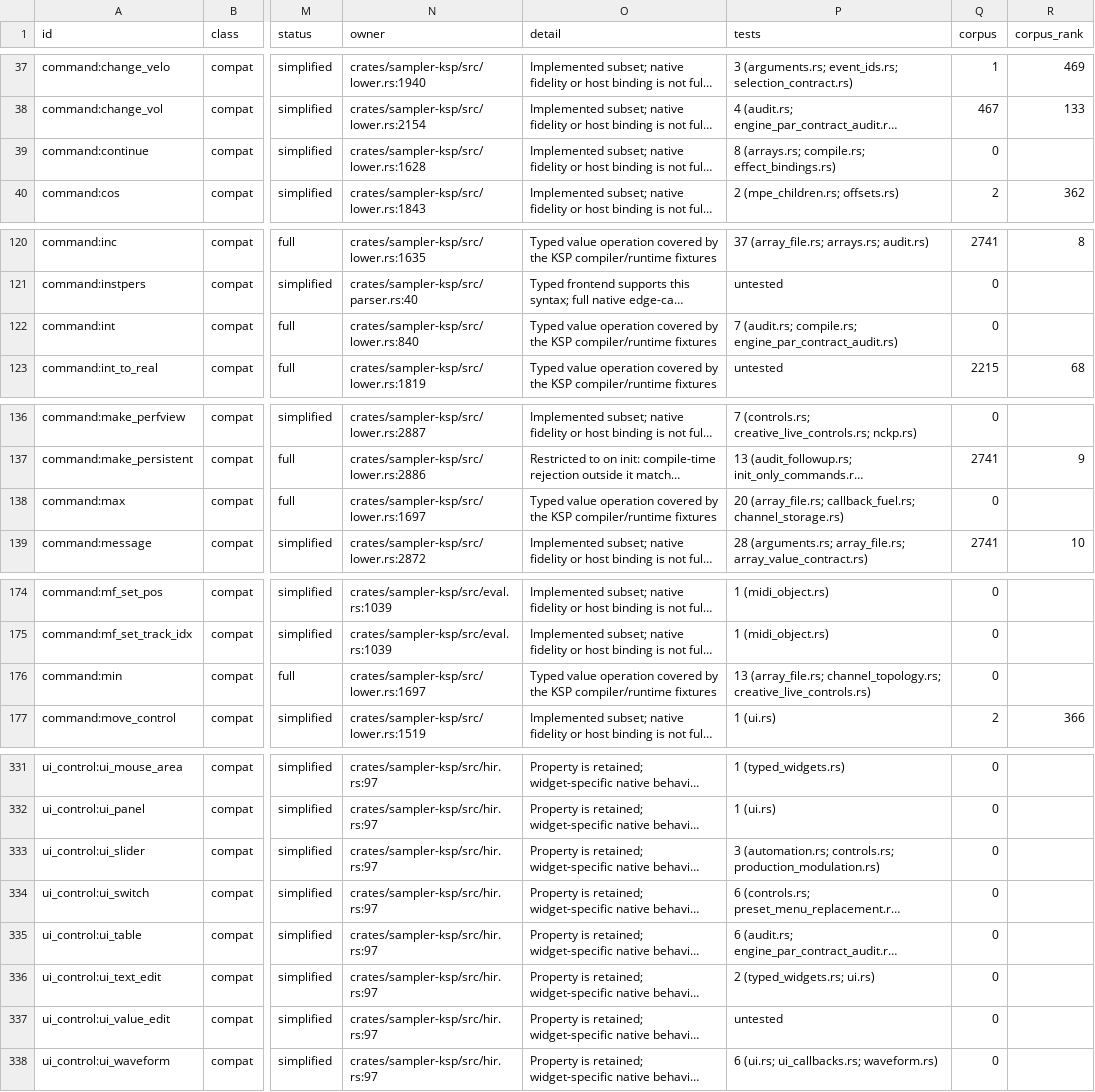
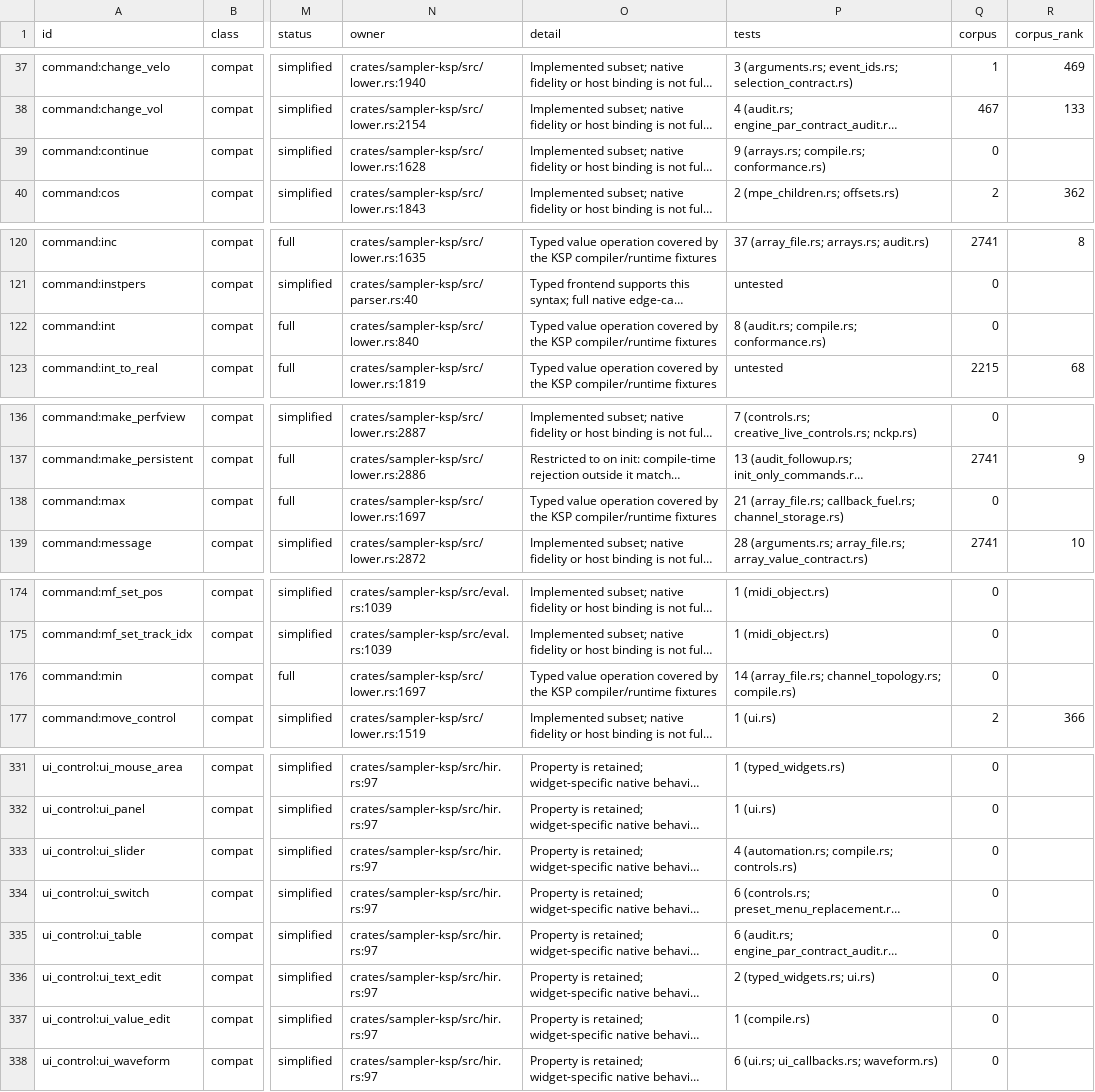
Before and after one commit to DerpcatMusic/KONTRA, a TSV file: docs/re/ksp/SYMBOLS.tsv, drawn as a sheet; only a part is shown, gaps mark what is left out; long unchanged cells end in …; the diff covers the shown part only; the diff names each change by its address in the sheet, - before the commit and + after, or states it on an @@ line.

```diff
--- a/docs/re/ksp/SYMBOLS.tsv
+++ b/docs/re/ksp/SYMBOLS.tsv
-P39 (tests): 8 (arrays.rs; compile.rs; effect_bindings.rs)
+P39 (tests): 9 (arrays.rs; compile.rs; conformance.rs)
-P122 (tests): 7 (audit.rs; compile.rs; engine_par_contract_audit.rs)
+P122 (tests): 8 (audit.rs; compile.rs; conformance.rs)
-P138 (tests): 20 (array_file.rs; callback_fuel.rs;…
+P138 (tests): 21 (array_file.rs; callback_fuel.rs;…
-P176 (tests): 13 (array_file.rs; channel_topology.rs; creative_live_controls.rs)
+P176 (tests): 14 (array_file.rs; channel_topology.rs; compile.rs)
-P333 (tests): 3 (automation.rs; controls.rs; production_modulation.rs)
+P333 (tests): 4 (automation.rs; compile.rs; controls.rs)
-P337 (tests): untested
+P337 (tests): 1 (compile.rs)
```
Also changed, not shown: 19 edited cells elsewhere in this file, 1 other file.
